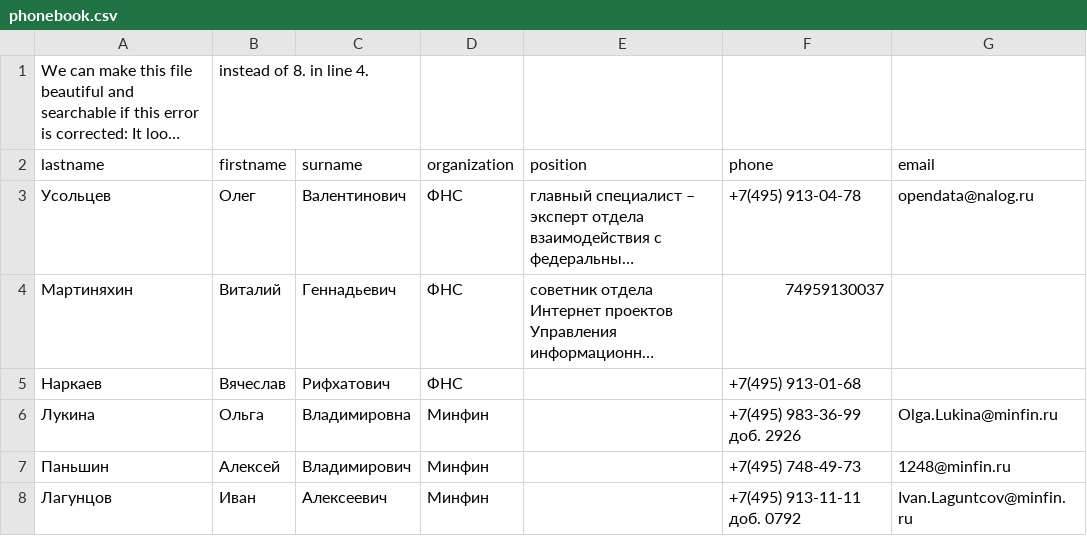
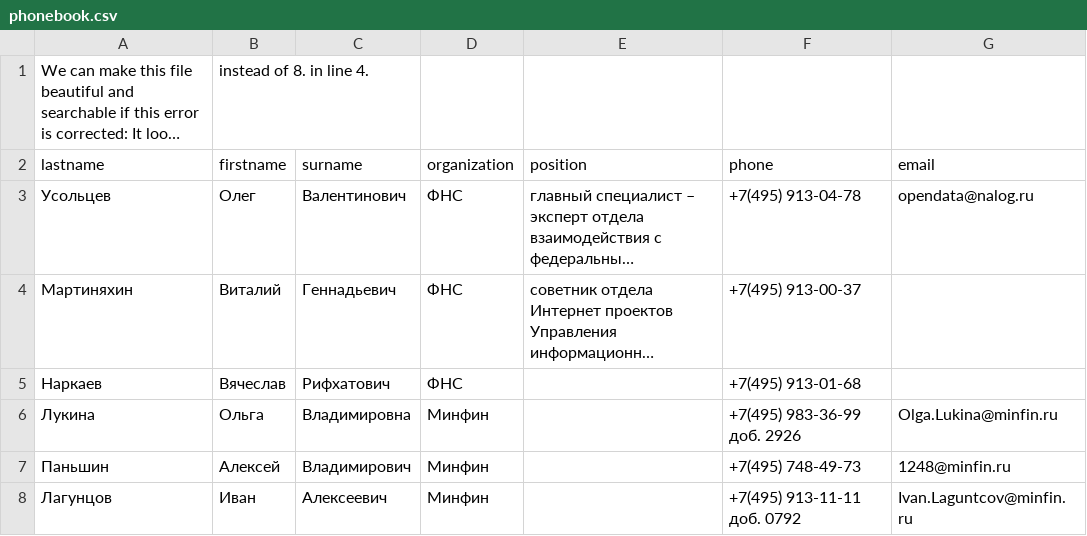
Before and after one commit to Nikitaastapov/NT_hometask_4.1, a CSV file: phonebook.csv, drawn as a sheet; long unchanged cells end in …; the diff names each change by its address in the sheet, - before the commit and + after, or states it on an @@ line.

```diff
--- a/phonebook.csv
+++ b/phonebook.csv
-F4 (phone): 74959130037
+F4 (phone): +7(495) 913-00-37
```
Also changed, not shown: phonebook_raw.csv, 1 other file.
